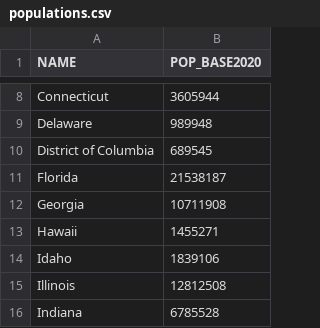
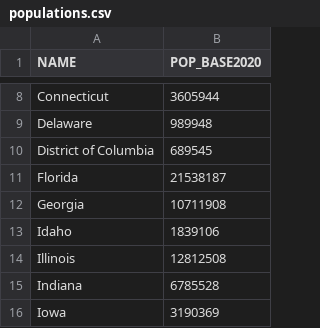
Before and after one commit to Julia-almeida/Covid, a CSV file: populations.csv, drawn as a sheet; only a part is shown, gaps mark what is left out; the shorter side is filled out with more unchanged rows; the diff names each change by its address in the sheet, - before the commit and + after, or states it on an @@ line.

Commit message:
Update populations.csv

```diff
--- a/populations.csv
+++ b/populations.csv
-row 13: Hawaii | 1455271
```
